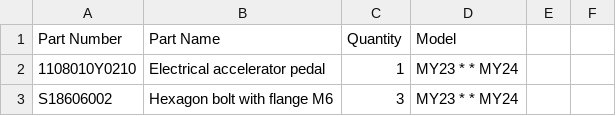
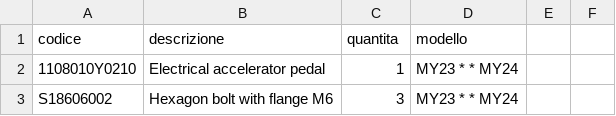
Before and after one commit to MicheleYOYO/YOYO-SpareParts, a CSV file: Parts.csv, drawn as a sheet; only a part is shown; removed rows and columns are numbered as before the commit, all else as after; the diff names each change by its address in the sheet, - before the commit and + after, or states it on an @@ line.

Commit message:
Update Parts.csv

```diff
--- a/Parts.csv
+++ b/Parts.csv
-row 1: Part Number | Part Name | Quantity | Model
+row 1: codice | descrizione | quantita | modello
```
